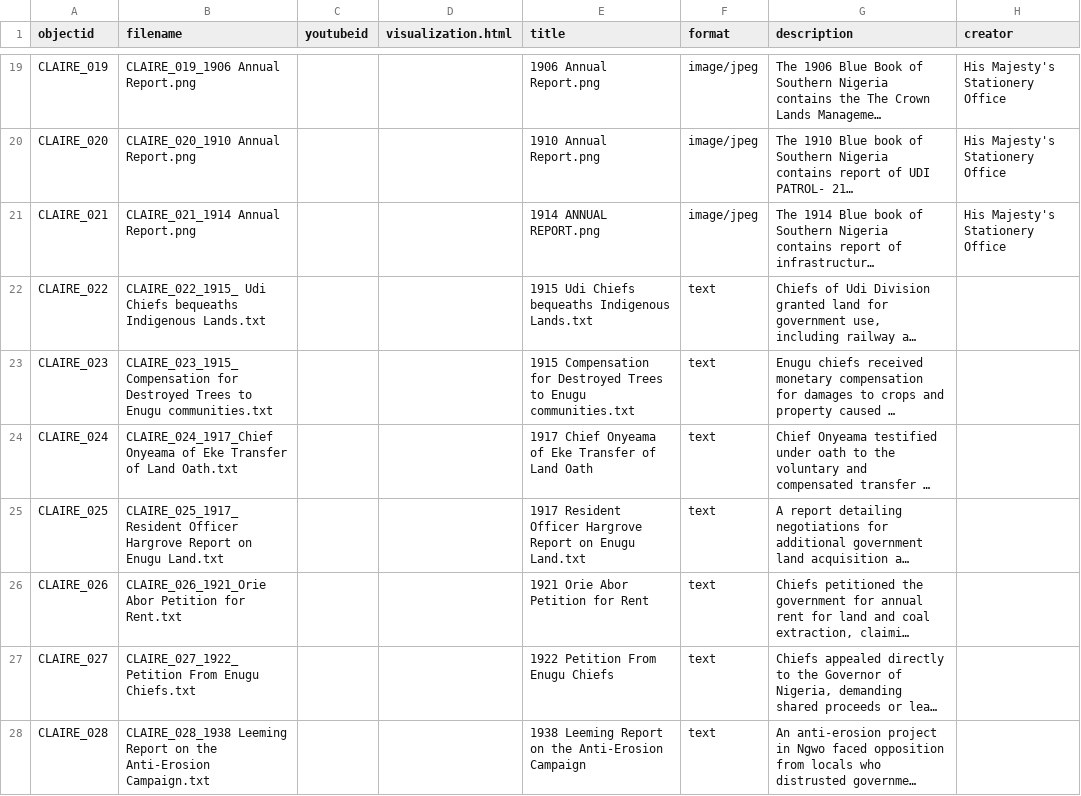
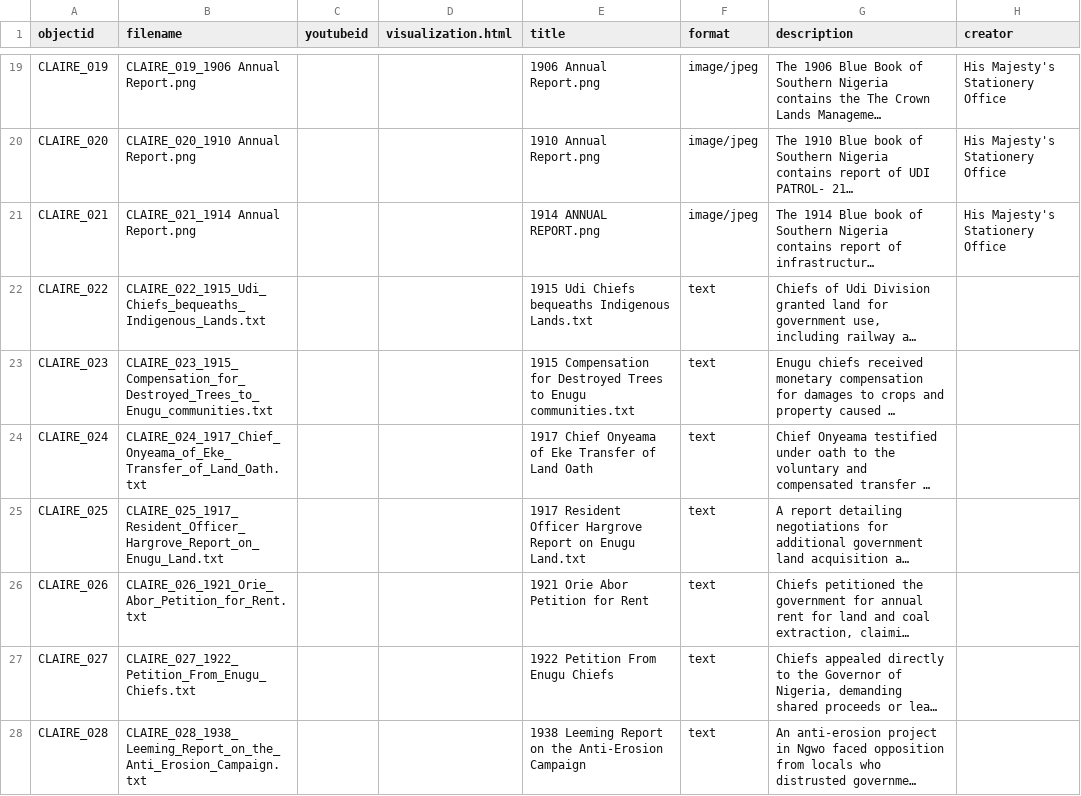
Before and after one commit to ABANDONEDMinesNigeria/CLAIRE, a CSV file: _data/metadata-template.csv, drawn as a sheet; only a part is shown, gaps mark what is left out; long unchanged cells end in …; the diff covers the shown part only; the diff names each change by its address in the sheet, - before the commit and + after, or states it on an @@ line.

```diff
--- a/_data/metadata-template.csv
+++ b/_data/metadata-template.csv
-B22 (filename): CLAIRE_022_1915_ Udi Chiefs bequeaths Indigenous Lands.txt
+B22 (filename): CLAIRE_022_1915_Udi_Chiefs_bequeaths_Indigenous_Lands.txt
-B23 (filename): CLAIRE_023_1915_Compensation for Destroyed Trees to Enugu communities.txt
+B23 (filename): CLAIRE_023_1915_Compensation_for_Destroyed_Trees_to_Enugu_communities.txt
-B24 (filename): CLAIRE_024_1917_Chief Onyeama of Eke Transfer of Land Oath.txt
+B24 (filename): CLAIRE_024_1917_Chief_Onyeama_of_Eke_Transfer_of_Land_Oath.txt
-B25 (filename): CLAIRE_025_1917_Resident Officer Hargrove Report on Enugu Land.txt
+B25 (filename): CLAIRE_025_1917_Resident_Officer_Hargrove_Report_on_Enugu_Land.txt
-B26 (filename): CLAIRE_026_1921_Orie Abor Petition for Rent.txt
+B26 (filename): CLAIRE_026_1921_Orie_Abor_Petition_for_Rent.txt
-B27 (filename): CLAIRE_027_1922_Petition From Enugu Chiefs.txt
+B27 (filename): CLAIRE_027_1922_Petition_From_Enugu_Chiefs.txt
-B28 (filename): CLAIRE_028_1938 Leeming Report on the Anti-Erosion Campaign.txt
+B28 (filename): CLAIRE_028_1938_Leeming_Report_on_the_Anti_Erosion_Campaign.txt
```
Also changed, not shown: 22 edited cells elsewhere in this file, 29 other files.
